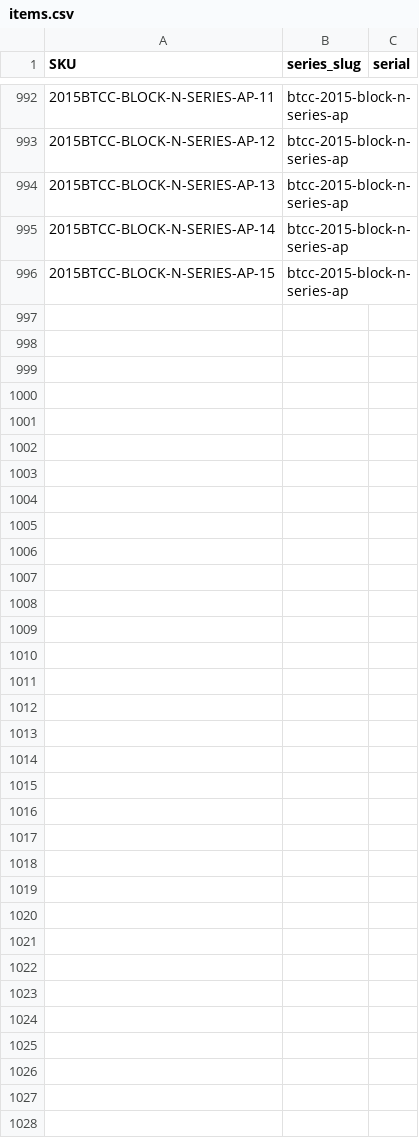
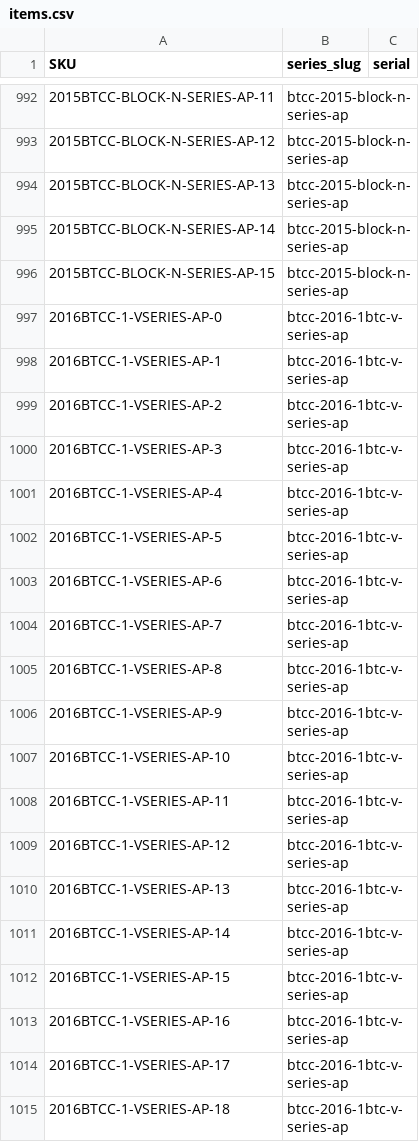
Before and after one commit to RaghavSood/collectibles, a CSV file: storage/sqlite/migrations/seeds/items.csv, drawn as a sheet; only a part is shown, gaps mark what is left out; the diff covers the shown part only; the diff names each change by its address in the sheet, - before the commit and + after, or states it on an @@ line.

Commit message:
notes,seeds: BTCC 1 BTC 2016 coin AP

```diff
--- a/storage/sqlite/migrations/seeds/items.csv
+++ b/storage/sqlite/migrations/seeds/items.csv
+row 997: 2016BTCC-1-VSERIES-AP-0 | btcc-2016-1btc-v-series-ap
+row 998: 2016BTCC-1-VSERIES-AP-1 | btcc-2016-1btc-v-series-ap
+row 999: 2016BTCC-1-VSERIES-AP-2 | btcc-2016-1btc-v-series-ap
+row 1000: 2016BTCC-1-VSERIES-AP-3 | btcc-2016-1btc-v-series-ap
+row 1001: 2016BTCC-1-VSERIES-AP-4 | btcc-2016-1btc-v-series-ap
+row 1002: 2016BTCC-1-VSERIES-AP-5 | btcc-2016-1btc-v-series-ap
+row 1003: 2016BTCC-1-VSERIES-AP-6 | btcc-2016-1btc-v-series-ap
+row 1004: 2016BTCC-1-VSERIES-AP-7 | btcc-2016-1btc-v-series-ap
+row 1005: 2016BTCC-1-VSERIES-AP-8 | btcc-2016-1btc-v-series-ap
+row 1006: 2016BTCC-1-VSERIES-AP-9 | btcc-2016-1btc-v-series-ap
+row 1007: 2016BTCC-1-VSERIES-AP-10 | btcc-2016-1btc-v-series-ap
+row 1008: 2016BTCC-1-VSERIES-AP-11 | btcc-2016-1btc-v-series-ap
+row 1009: 2016BTCC-1-VSERIES-AP-12 | btcc-2016-1btc-v-series-ap
+row 1010: 2016BTCC-1-VSERIES-AP-13 | btcc-2016-1btc-v-series-ap
+row 1011: 2016BTCC-1-VSERIES-AP-14 | btcc-2016-1btc-v-series-ap
+row 1012: 2016BTCC-1-VSERIES-AP-15 | btcc-2016-1btc-v-series-ap
+row 1013: 2016BTCC-1-VSERIES-AP-16 | btcc-2016-1btc-v-series-ap
+row 1014: 2016BTCC-1-VSERIES-AP-17 | btcc-2016-1btc-v-series-ap
+row 1015: 2016BTCC-1-VSERIES-AP-18 | btcc-2016-1btc-v-series-ap
```
Also changed, not shown: 81 added rows elsewhere in this file, storage/sqlite/migrations/seeds/series.csv, 1 other file.
